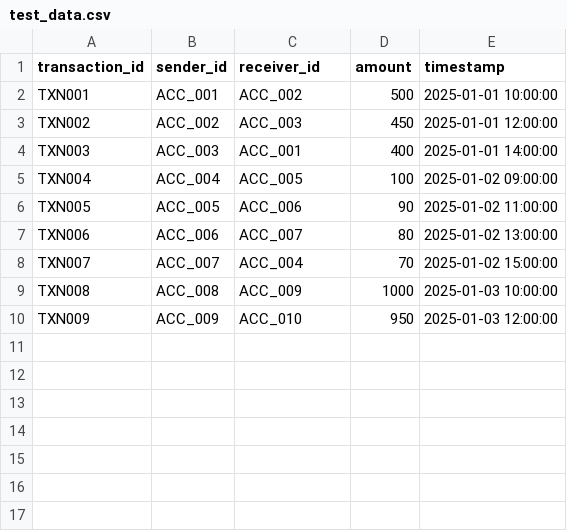
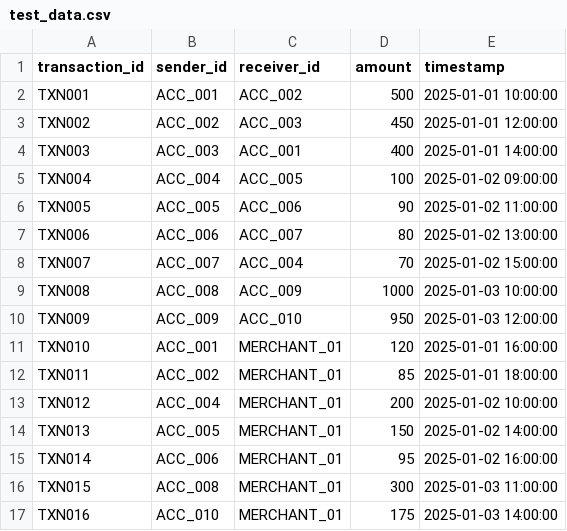
Before and after one commit to Abhishekgit01/RIFT, a CSV file: test_data.csv, drawn as a sheet; the diff names each change by its address in the sheet, - before the commit and + after, or states it on an @@ line.

```diff
--- a/test_data.csv
+++ b/test_data.csv
+row 11: TXN010 | ACC_001 | MERCHANT_01 | 120 | 2025-01-01 16:00:00
+row 12: TXN011 | ACC_002 | MERCHANT_01 | 85 | 2025-01-01 18:00:00
+row 13: TXN012 | ACC_004 | MERCHANT_01 | 200 | 2025-01-02 10:00:00
+row 14: TXN013 | ACC_005 | MERCHANT_01 | 150 | 2025-01-02 14:00:00
+row 15: TXN014 | ACC_006 | MERCHANT_01 | 95 | 2025-01-02 16:00:00
+row 16: TXN015 | ACC_008 | MERCHANT_01 | 300 | 2025-01-03 11:00:00
+row 17: TXN016 | ACC_010 | MERCHANT_01 | 175 | 2025-01-03 14:00:00
```
Also changed, not shown: 1 other file.
